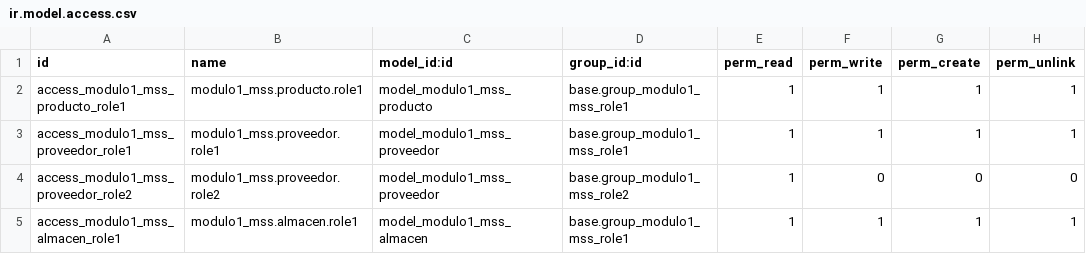
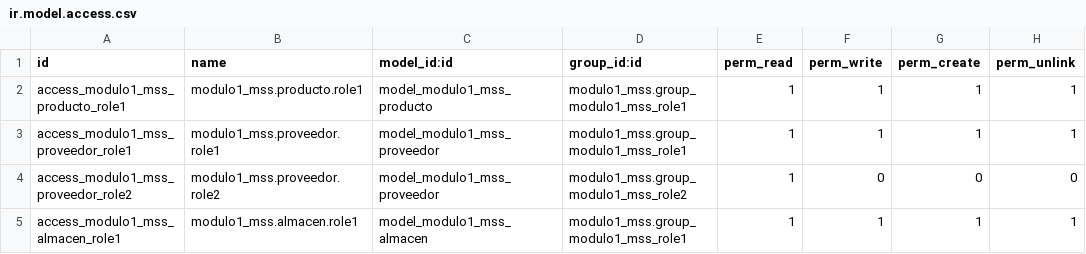
Before and after one commit to angelFR15/modulosOdoo, a CSV file: modulo1_mss/security/ir.model.access.csv, drawn as a sheet.

Commit message:
Prueba security modulo1_mss 11

```diff
--- a/modulo1_mss/security/ir.model.access.csv
+++ b/modulo1_mss/security/ir.model.access.csv
@@ -1,5 +1,5 @@
 id,name,model_id:id,group_id:id,perm_read,perm_write,perm_create,perm_unlink
-access_modulo1_mss_producto_role1,modulo1_mss.producto.role1,model_modulo1_mss_producto,base.group_modulo1_mss_role1,1,1,1,1
-access_modulo1_mss_proveedor_role1,modulo1_mss.proveedor.role1,model_modulo1_mss_proveedor,base.group_modulo1_mss_role1,1,1,1,1
-access_modulo1_mss_proveedor_role2,modulo1_mss.proveedor.role2,model_modulo1_mss_proveedor,base.group_modulo1_mss_role2,1,0,0,0
-access_modulo1_mss_almacen_role1,modulo1_mss.almacen.role1,model_modulo1_mss_almacen,base.group_modulo1_mss_role1,1,1,1,1
+access_modulo1_mss_producto_role1,modulo1_mss.producto.role1,model_modulo1_mss_producto,modulo1_mss.group_modulo1_mss_role1,1,1,1,1
+access_modulo1_mss_proveedor_role1,modulo1_mss.proveedor.role1,model_modulo1_mss_proveedor,modulo1_mss.group_modulo1_mss_role1,1,1,1,1
+access_modulo1_mss_proveedor_role2,modulo1_mss.proveedor.role2,model_modulo1_mss_proveedor,modulo1_mss.group_modulo1_mss_role2,1,0,0,0
+access_modulo1_mss_almacen_role1,modulo1_mss.almacen.role1,model_modulo1_mss_almacen,modulo1_mss.group_modulo1_mss_role1,1,1,1,1
```
Also changed, not shown: 1 other file.
